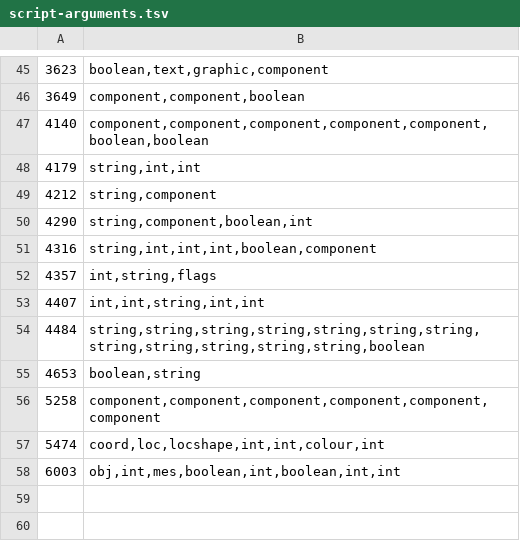
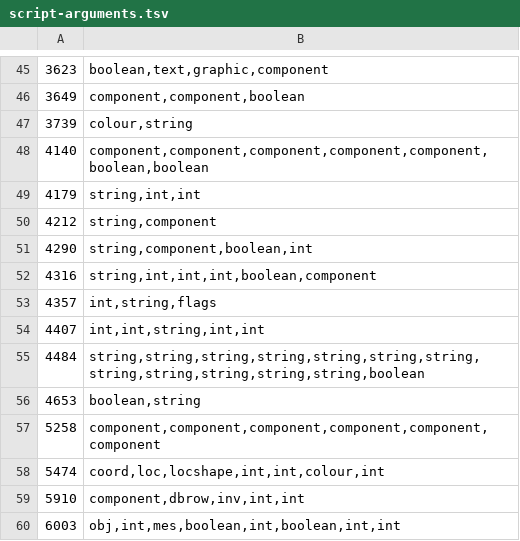
Before and after one commit to ThatGamerBlue/cs2-decompiler, a TSV file: src/main/resources/org/runestar/cs2/script-arguments.tsv, drawn as a sheet; only a part is shown, gaps mark what is left out; the diff names each change by its address in the sheet, - before the commit and + after, or states it on an @@ line.

```diff
--- a/src/main/resources/org/runestar/cs2/script-arguments.tsv
+++ b/src/main/resources/org/runestar/cs2/script-arguments.tsv
+row 47: 3739 | colour,string
+row 59: 5910 | component,dbrow,inv,int,int
```
Also changed, not shown: src/main/resources/org/runestar/cs2/script-names.tsv, 1 other file.
